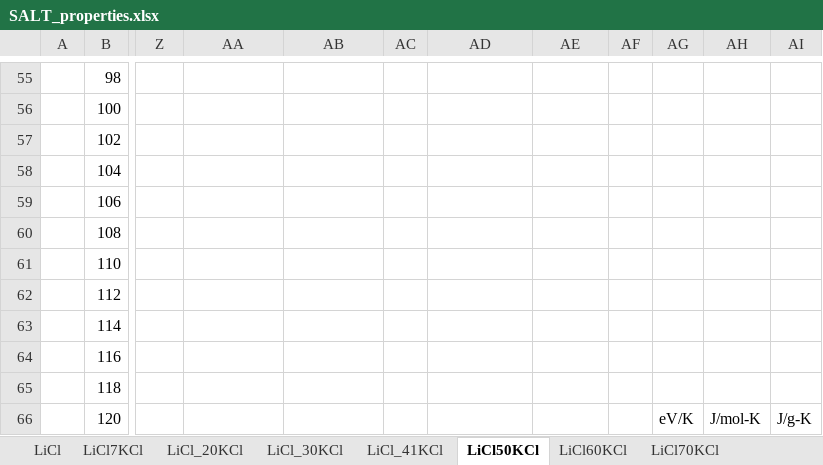
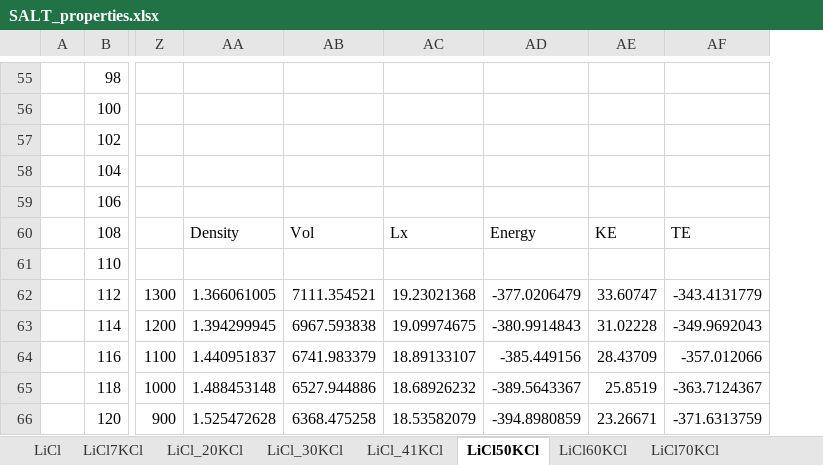
Before and after one commit to benbeeler/spreadsheets, an Excel workbook: SALT/SALT_properties.xlsx, sheet LiCl50KCl, drawn as a sheet; only a part is shown, gaps mark what is left out; values as stored, in another font and other column widths than the file's, no borders; charts and pictures not drawn; removed rows and columns are numbered as before the commit, all else as after; the diff covers the shown part only; the diff names each change by its address in the sheet, - before the commit and + after, or states it on an @@ line.

```diff
--- a/SALT/SALT_properties.xlsx (sheet LiCl50KCl)
+++ b/SALT/SALT_properties.xlsx (sheet LiCl50KCl)
-column AC, empty
+column AC, rows 60-66: Lx |  | 19.23021368 | 19.09974675 | 18.89133107 | 18.68926232 | 18.53582079
-column AF, empty
-column AG, row 66: eV/K
-column AH, row 66: J/mol-K
-column AI, row 66: J/g-K
+column AF, rows 60-66: TE |  | -343.4131779 | -349.9692043 | -357.012066 | -363.7124367 | -371.6313759
-AA60: (empty)
+AA60: Density
-AB60: (empty)
+AB60: Vol
-AD60: (empty)
+AD60: Energy
-AE60: (empty)
+AE60: KE
-Z62: (empty)
+Z62: 1300
-AA62: (empty)
+AA62: 1.366061005
-AB62: (empty)
+AB62: 7111.354521
-AD62: (empty)
+AD62: -377.0206479
-AE62: (empty)
+AE62: 33.60747
-Z63: (empty)
+Z63: 1200
-AA63: (empty)
+AA63: 1.394299945
-AB63: (empty)
+AB63: 6967.593838
-AD63: (empty)
+AD63: -380.9914843
-AE63: (empty)
+AE63: 31.02228
-Z64: (empty)
+Z64: 1100
-AA64: (empty)
+AA64: 1.440951837
-AB64: (empty)
+AB64: 6741.983379
-AD64: (empty)
+AD64: -385.449156
-AE64: (empty)
+AE64: 28.43709
-Z65: (empty)
+Z65: 1000
-AA65: (empty)
+AA65: 1.488453148
-AB65: (empty)
+AB65: 6527.944886
-AD65: (empty)
+AD65: -389.5643367
-AE65: (empty)
+AE65: 25.8519
-Z66: (empty)
+Z66: 900
-AA66: (empty)
+AA66: 1.525472628
-AB66: (empty)
+AB66: 6368.475258
-AD66: (empty)
+AD66: -394.8980859
-AE66: (empty)
+AE66: 23.26671
```
Also changed, not shown: 5 added columns, 648 edited cells and cell formats elsewhere in this sheet, sheet summary2, sheet LiCl70KCl, sheet LiCl_20KCl, sheet LiCl60KCl, sheet KCl, sheet LiCl_80KCl, 5 more sheets, formulas that keep their value, charts or pictures, SALT/DOS_PDF.xlsx, SALT/NaCl-UCl3.xlsx, 33 other files.
